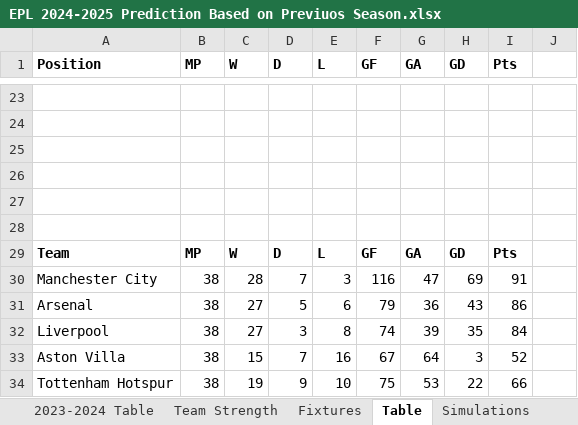
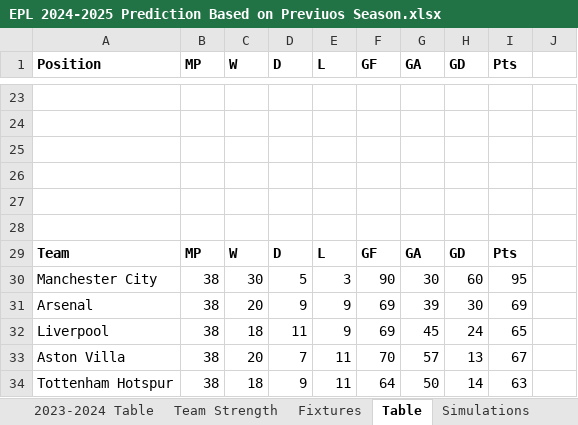
Before and after one commit to rohancn07/2024-25-EPL-Table-Simulation, an Excel workbook: EPL 2024-2025 Prediction Based on Previuos Season.xlsx, sheet Table, drawn as a sheet; only a part is shown, gaps mark what is left out; values as stored, in another font and other column widths than the file's, no borders; the diff covers the shown part only; the diff names each change by its address in the sheet, - before the commit and + after, or states it on an @@ line.

```diff
--- a/EPL 2024-2025 Prediction Based on Previuos Season.xlsx (sheet Table)
+++ b/EPL 2024-2025 Prediction Based on Previuos Season.xlsx (sheet Table)
-C30 (W): 28
+C30 (W): 30
-D30 (D): 7
+D30 (D): 5
-F30 (GF): 116
+F30 (GF): 90
-G30 (GA): 47
+G30 (GA): 30
-H30 (GD): 69
+H30 (GD): 60
-I30 (Pts): 91
+I30 (Pts): 95
-C31 (W): 27
+C31 (W): 20
-D31 (D): 5
+D31 (D): 9
-E31 (L): 6
+E31 (L): 9
-F31 (GF): 79
+F31 (GF): 69
-G31 (GA): 36
+G31 (GA): 39
-H31 (GD): 43
+H31 (GD): 30
-I31 (Pts): 86
+I31 (Pts): 69
-C32 (W): 27
+C32 (W): 18
-D32 (D): 3
+D32 (D): 11
-E32 (L): 8
+E32 (L): 9
-F32 (GF): 74
+F32 (GF): 69
-G32 (GA): 39
+G32 (GA): 45
-H32 (GD): 35
+H32 (GD): 24
-I32 (Pts): 84
+I32 (Pts): 65
-C33 (W): 15
+C33 (W): 20
-E33 (L): 16
+E33 (L): 11
-F33 (GF): 67
+F33 (GF): 70
-G33 (GA): 64
+G33 (GA): 57
-H33 (GD): 3
+H33 (GD): 13
-I33 (Pts): 52
+I33 (Pts): 67
-C34 (W): 19
+C34 (W): 18
-E34 (L): 10
+E34 (L): 11
-F34 (GF): 75
+F34 (GF): 64
-G34 (GA): 53
+G34 (GA): 50
-H34 (GD): 22
+H34 (GD): 14
-I34 (Pts): 66
+I34 (Pts): 63
```
Also changed, not shown: 243 edited cells elsewhere in this sheet, sheet Simulations, sheet Fixtures, sheet Analysis, other sheet tabs.
